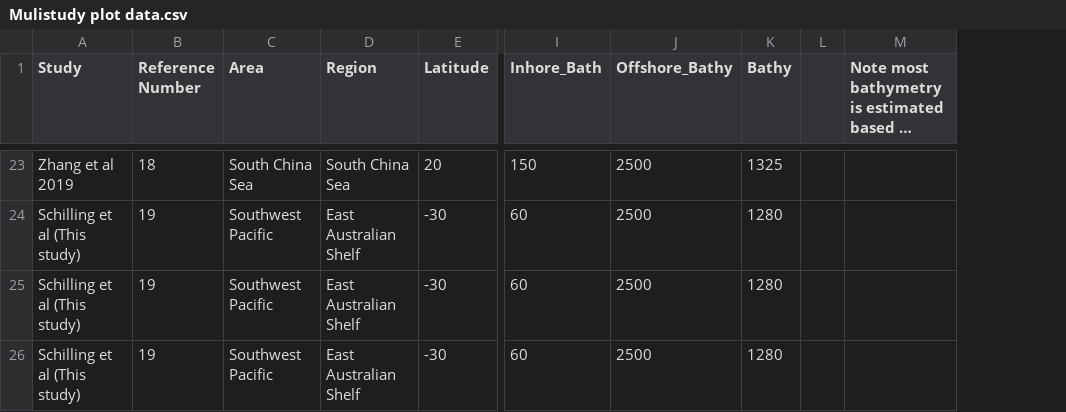
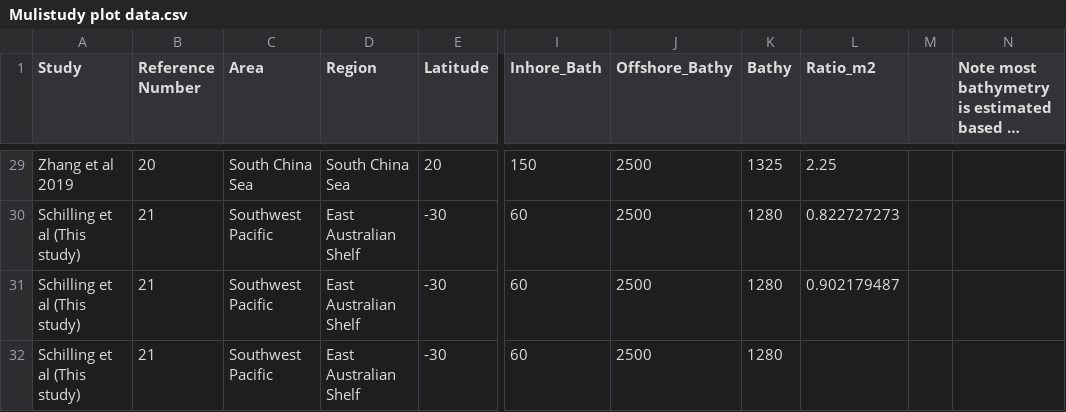
Before and after one commit to HaydenSchilling/Inner-Shelf-Water, a CSV file: Data/Mulistudy plot data.csv, drawn as a sheet; only a part is shown, gaps mark what is left out; long unchanged cells end in …; addresses are those after the commit; the diff covers the shown part only; the diff names each change by its address in the sheet, - before the commit and + after, or states it on an @@ line.

```diff
--- a/Data/Mulistudy plot data.csv
+++ b/Data/Mulistudy plot data.csv
+column L (Ratio_m2), rows 29-31: 2.25 | 0.822727273 | 0.902179487
-B29 (Reference Number): 18
+B29 (Reference Number): 20
-B30:B32 (Reference Number): 19
+B30:B32 (Reference Number): 21
```
Also changed, not shown: 6 added rows and 15 edited cells elsewhere in this file, 13 other files.
